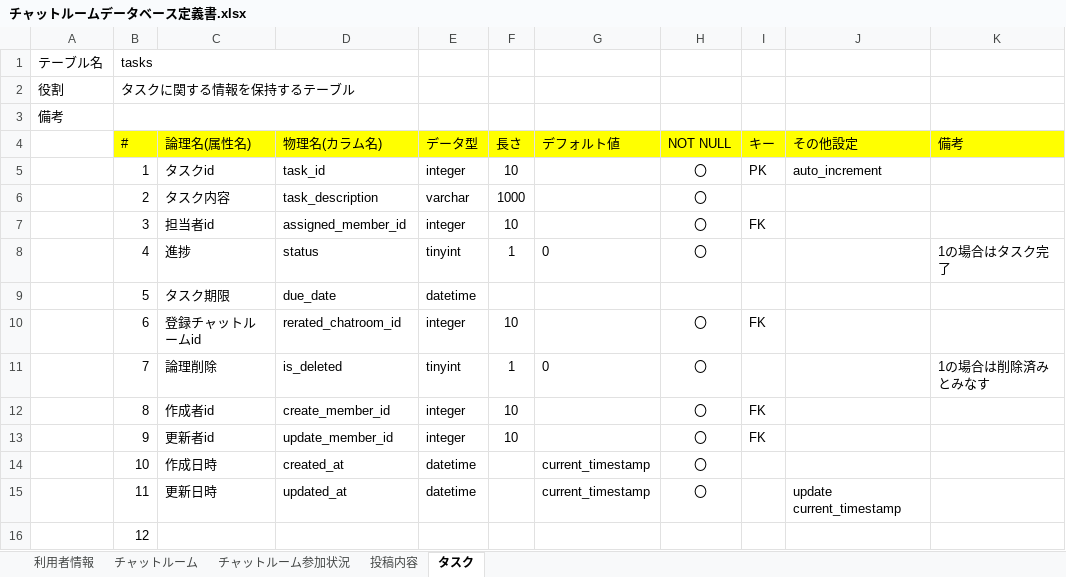
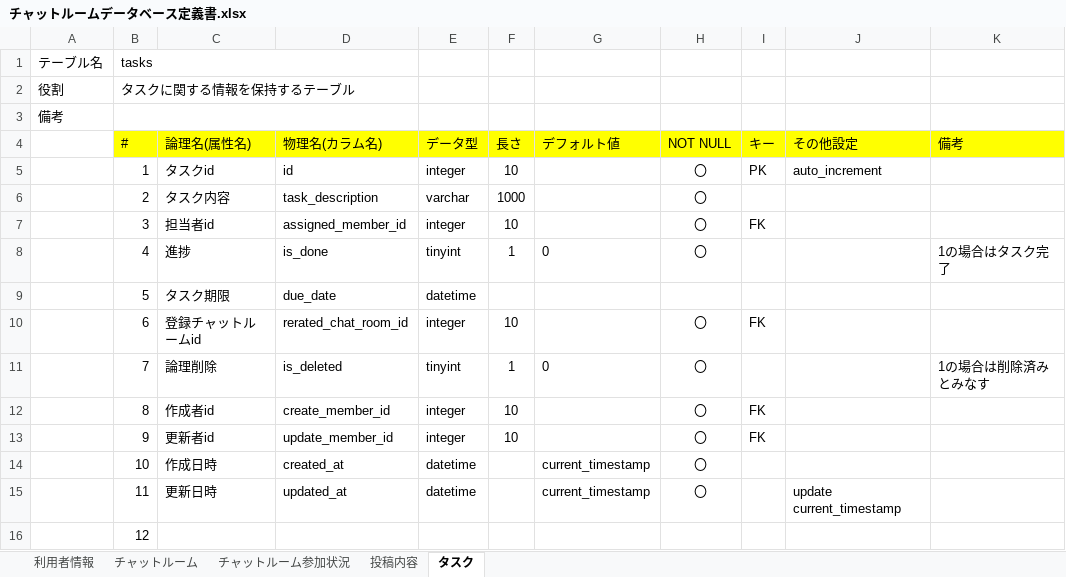
Before and after one commit to ytaka0407/quelcode-db, an Excel workbook: db/db-challenge2/チャットルームデータベース定義書.xlsx, sheet タスク, drawn as a sheet; values as stored, in another font and other column widths than the file's, no borders; the diff names each change by its address in the sheet, - before the commit and + after, or states it on an @@ line.

```diff
--- a/db/db-challenge2/チャットルームデータベース定義書.xlsx (sheet タスク)
+++ b/db/db-challenge2/チャットルームデータベース定義書.xlsx (sheet タスク)
-D5 (物理名(カラム名)): task_id
+D5 (物理名(カラム名)): id
-D8 (物理名(カラム名)): status
+D8 (物理名(カラム名)): is_done
-D10 (物理名(カラム名)): rerated_chatroom_id
+D10 (物理名(カラム名)): rerated_chat_room_id
```
Also changed, not shown: sheet 投稿内容, sheet チャットルーム, sheet チャットルーム参加状況, sheet 利用者情報.
